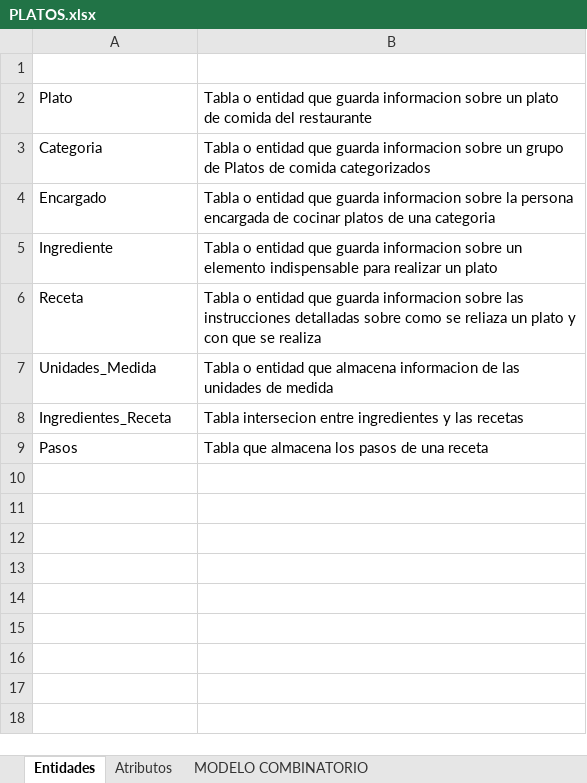
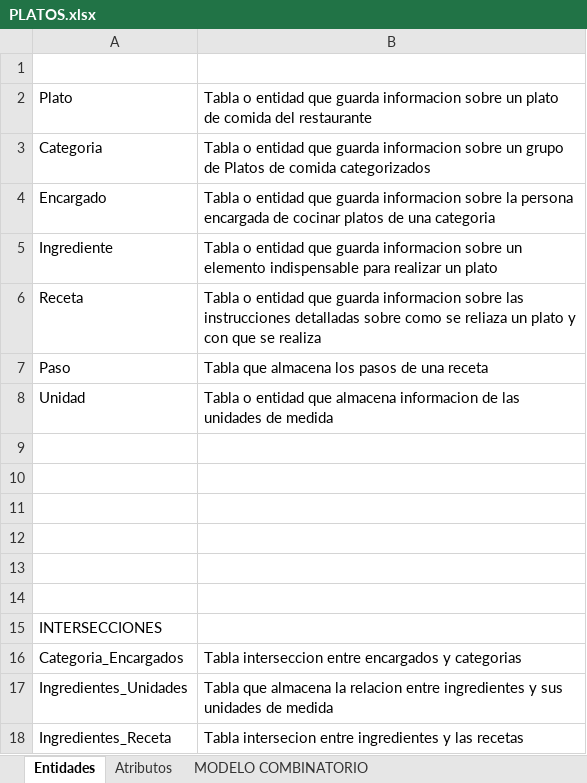
Before and after one commit to Luden20/4to-Semestre, an Excel workbook: BDD1/EjerciciosExcel/PLATOS.xlsx, sheet Entidades, drawn as a sheet; values as stored, in another font and other column widths than the file's, no borders; removed rows and columns are numbered as before the commit, all else as after; the diff names each change by its address in the sheet, - before the commit and + after, or states it on an @@ line.

```diff
--- a/BDD1/EjerciciosExcel/PLATOS.xlsx (sheet Entidades)
+++ b/BDD1/EjerciciosExcel/PLATOS.xlsx (sheet Entidades)
+row 7: Paso | Tabla que almacena los pasos de una receta
-A8: Unidades_Medida
+A8: Unidad
+row 9: (empty)
+row 10: (empty)
+row 11: (empty)
+row 12: (empty)
+row 13: (empty)
+row 14: (empty)
+row 15: INTERSECCIONES
+row 16: Categoria_Encargados | Tabla interseccion entre encargados y categorias
+row 17: Ingredientes_Unidades | Tabla que almacena la relacion entre ingredientes y sus unidades de medida
-row 9: Pasos | Tabla que almacena los pasos de una receta
```
Also changed, not shown: sheet MODELO COMBINATORIO, sheet Atributos, 6 other files.
